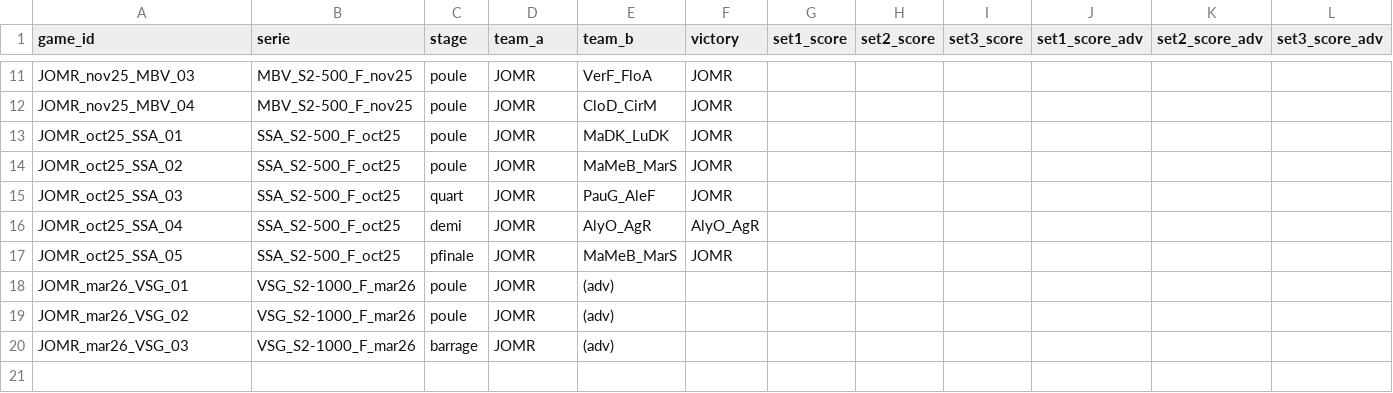
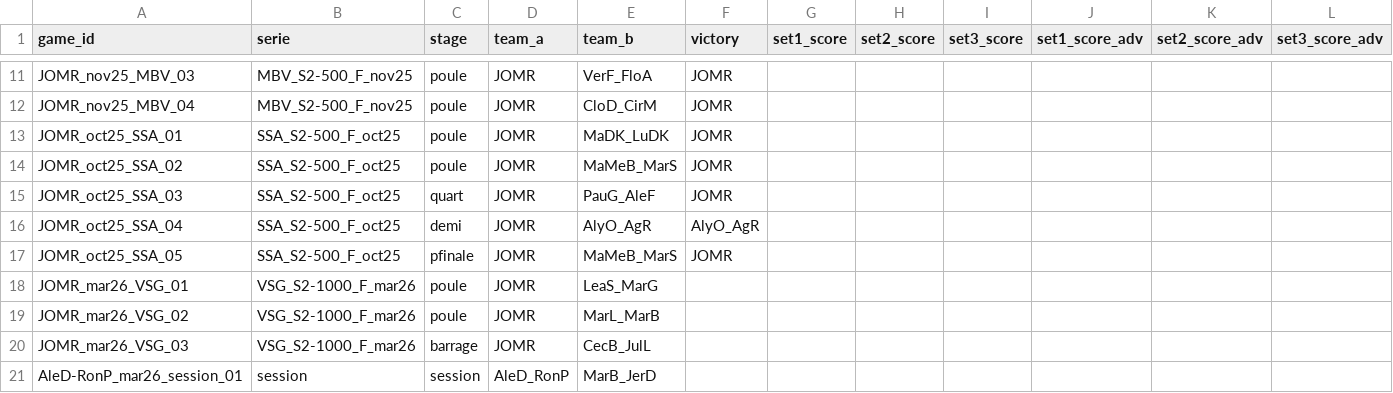
Before and after one commit to AlexisDardelet/DataBeach, a CSV file: root_tables/table_game.csv, drawn as a sheet; only a part is shown, gaps mark what is left out.

```diff
--- a/root_tables/table_game.csv
+++ b/root_tables/table_game.csv
@@ -17,4 +17,5 @@ JOMR_oct25_SSA_04,SSA_S2-500_F_oct25,demi,JOMR,AlyO_AgR,AlyO_AgR,,,,,,
 JOMR_oct25_SSA_05,SSA_S2-500_F_oct25,pfinale,JOMR,MaMeB_MarS,JOMR,,,,,,
-JOMR_mar26_VSG_01,VSG_S2-1000_F_mar26,poule,JOMR,(adv),,,,,,,
-JOMR_mar26_VSG_02,VSG_S2-1000_F_mar26,poule,JOMR,(adv),,,,,,,
-JOMR_mar26_VSG_03,VSG_S2-1000_F_mar26,barrage,JOMR,(adv),,,,,,,
+JOMR_mar26_VSG_01,VSG_S2-1000_F_mar26,poule,JOMR,LeaS_MarG,,,,,,,
+JOMR_mar26_VSG_02,VSG_S2-1000_F_mar26,poule,JOMR,MarL_MarB,,,,,,,
+JOMR_mar26_VSG_03,VSG_S2-1000_F_mar26,barrage,JOMR,CecB_JulL,,,,,,,
+AleD-RonP_mar26_session_01,session,session,AleD_RonP,MarB_JerD,,,,,,,
```
Also changed, not shown: indexed_df_points/indexed_df_points_JOMR_mar26_VSG_01.csv, root_tables/table_serie.csv, 3 other files.
